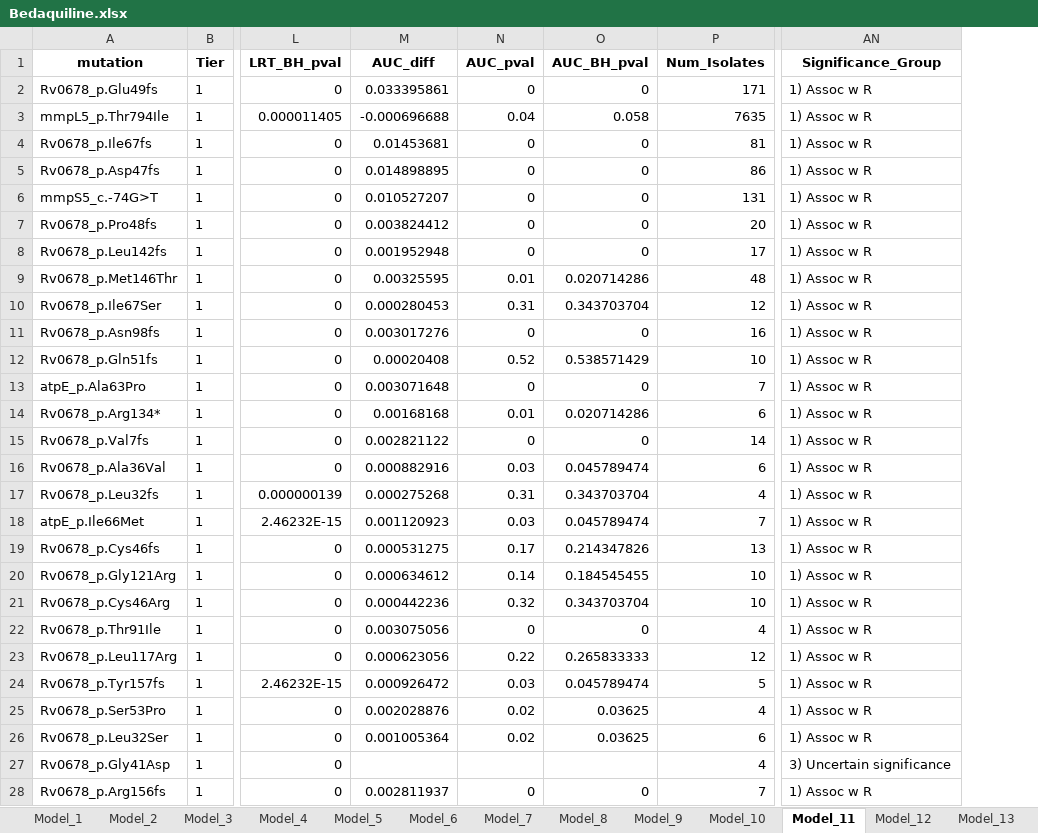
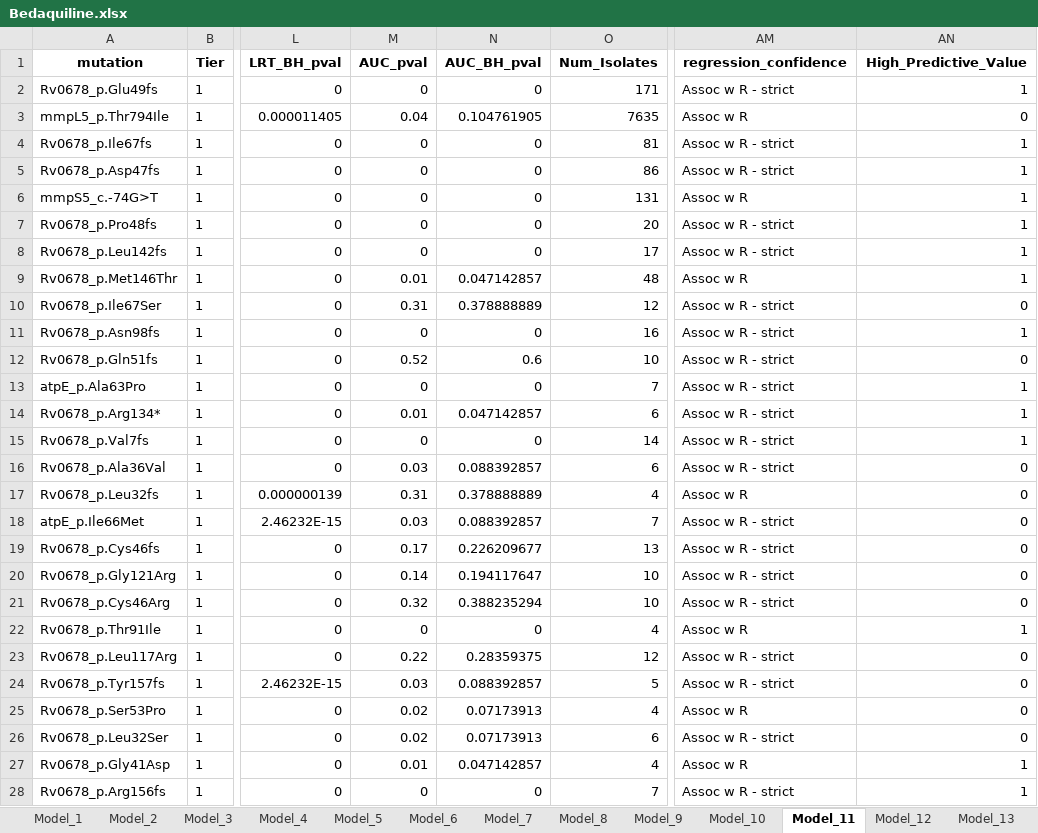
Before and after one commit to farhat-lab/who-analysis, an Excel workbook: results/BINARY/Bedaquiline.xlsx, sheet Model_11, drawn as a sheet; only a part is shown, gaps mark what is left out; values as stored, in another font and other column widths than the file's, no borders; removed rows and columns are numbered as before the commit, all else as after; the diff covers the shown part only; the diff names each change by its address in the sheet, - before the commit and + after, or states it on an @@ line.

```diff
--- a/results/BINARY/Bedaquiline.xlsx (sheet Model_11)
+++ b/results/BINARY/Bedaquiline.xlsx (sheet Model_11)
-column M (AUC_diff), rows 2-28: 0.033395861 | -0.000696688 | 0.01453681 | 0.014898895 | 0.010527207 | 0.003824412 | 0.001952948 | 0.00325595 | 0.000280453 | 0.003017276 | 0.00020408 | 0.003071648 | 0.00168168 | 0.002821122 | 0.000882916 | 0.000275268 | 0.001120923 | 0.000531275 | 0.000634612 | 0.000442236 | 0.003075056 | 0.000623056 | 0.000926472 | 0.002028876 | 0.001005364 |  | 0.002811937
+column AM (regression_confidence), rows 2-28: Assoc w R - strict | Assoc w R | Assoc w R - strict | Assoc w R - strict | Assoc w R | Assoc w R - strict | Assoc w R - strict | Assoc w R | Assoc w R - strict | Assoc w R - strict | Assoc w R - strict | Assoc w R - strict | Assoc w R - strict | Assoc w R - strict | Assoc w R - strict | Assoc w R | Assoc w R - strict | Assoc w R - strict | Assoc w R - strict | Assoc w R - strict | Assoc w R | Assoc w R - strict | Assoc w R - strict | Assoc w R | Assoc w R - strict | Assoc w R | Assoc w R - strict
-AN1: Significance_Group
+AN1: High_Predictive_Value
-AN2 (High_Predictive_Value): 1) Assoc w R
+AN2 (High_Predictive_Value): 1
-N3 (AUC_BH_pval): 0.058
+N3 (AUC_BH_pval): 0.104761905
-AN3 (High_Predictive_Value): 1) Assoc w R
+AN3 (High_Predictive_Value): 0
-AN4:AN9 (High_Predictive_Value): 1) Assoc w R
+AN4:AN9 (High_Predictive_Value): 1
-N9 (AUC_BH_pval): 0.020714286
+N9 (AUC_BH_pval): 0.047142857
-N10 (AUC_BH_pval): 0.343703704
+N10 (AUC_BH_pval): 0.378888889
-AN10 (High_Predictive_Value): 1) Assoc w R
+AN10 (High_Predictive_Value): 0
-AN11 (High_Predictive_Value): 1) Assoc w R
+AN11 (High_Predictive_Value): 1
-N12 (AUC_BH_pval): 0.538571429
+N12 (AUC_BH_pval): 0.6
-AN12 (High_Predictive_Value): 1) Assoc w R
+AN12 (High_Predictive_Value): 0
-AN13:AN15 (High_Predictive_Value): 1) Assoc w R
+AN13:AN15 (High_Predictive_Value): 1
-N14 (AUC_BH_pval): 0.020714286
+N14 (AUC_BH_pval): 0.047142857
-N16 (AUC_BH_pval): 0.045789474
+N16 (AUC_BH_pval): 0.088392857
-AN16:AN21 (High_Predictive_Value): 1) Assoc w R
+AN16:AN21 (High_Predictive_Value): 0
-N17 (AUC_BH_pval): 0.343703704
+N17 (AUC_BH_pval): 0.378888889
-N18 (AUC_BH_pval): 0.045789474
+N18 (AUC_BH_pval): 0.088392857
-N19 (AUC_BH_pval): 0.214347826
+N19 (AUC_BH_pval): 0.226209677
-N20 (AUC_BH_pval): 0.184545455
+N20 (AUC_BH_pval): 0.194117647
-N21 (AUC_BH_pval): 0.343703704
+N21 (AUC_BH_pval): 0.388235294
-AN22 (High_Predictive_Value): 1) Assoc w R
+AN22 (High_Predictive_Value): 1
-N23 (AUC_BH_pval): 0.265833333
+N23 (AUC_BH_pval): 0.28359375
-AN23:AN26 (High_Predictive_Value): 1) Assoc w R
+AN23:AN26 (High_Predictive_Value): 0
-N24 (AUC_BH_pval): 0.045789474
+N24 (AUC_BH_pval): 0.088392857
-N25:N26 (AUC_BH_pval): 0.03625
+N25:N26 (AUC_BH_pval): 0.07173913
-M27 (AUC_pval): (empty)
+M27 (AUC_pval): 0.01
-N27 (AUC_BH_pval): (empty)
+N27 (AUC_BH_pval): 0.047142857
-AN27 (High_Predictive_Value): 3) Uncertain significance
+AN27 (High_Predictive_Value): 1
-AN28 (High_Predictive_Value): 1) Assoc w R
+AN28 (High_Predictive_Value): 1
```
Also changed, not shown: 1 added row, 1 removed row and 807 edited cells elsewhere in this sheet, sheet Model_15, sheet Model_3, sheet Model_7, sheet Model_16, sheet Model_8, sheet Model_12, 7 more sheets, results/BINARY/Delamanid.xlsx, results/BINARY/Linezolid.xlsx, 40 other files.
